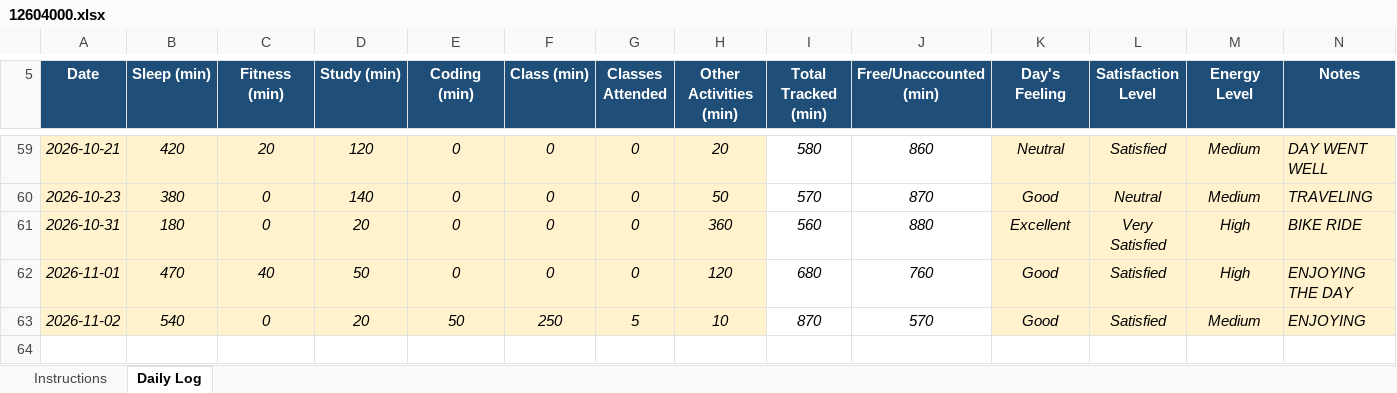
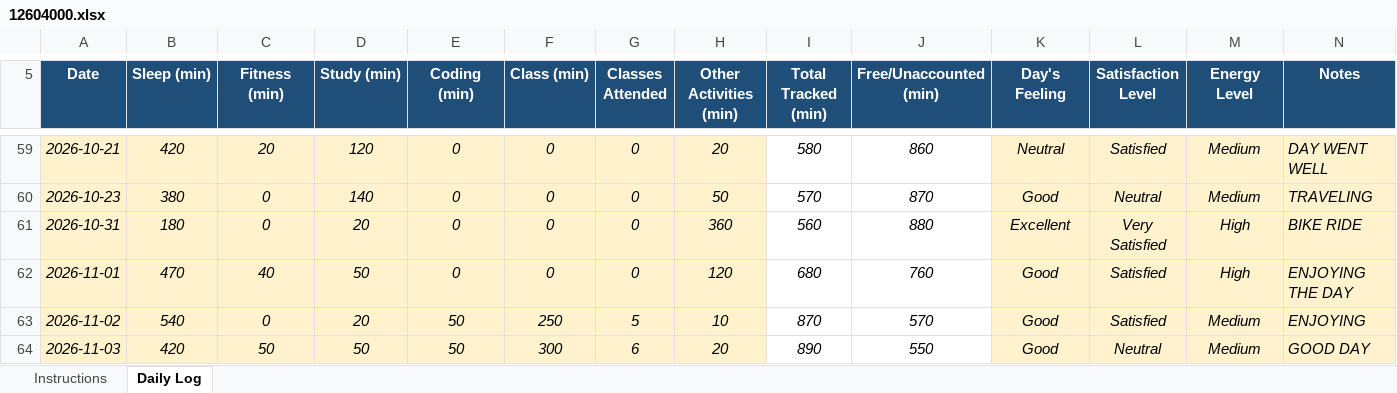
Before and after one commit to khushalsuthar700-ui/776, an Excel workbook: 12604000.xlsx, sheet Daily Log, drawn as a sheet; only a part is shown, gaps mark what is left out; values as stored, in another font and other column widths than the file's, no borders; conditional formats not drawn; the diff names each change by its address in the sheet, - before the commit and + after, or states it on an @@ line.

Commit message:
updated on nov03

```diff
--- a/12604000.xlsx (sheet Daily Log)
+++ b/12604000.xlsx (sheet Daily Log)
+row 64: 2026-11-03 | 420 | 50 | 50 | 50 | 300 | 6 | 20 | 890 | 550 | Good | Neutral | Medium | GOOD DAY
```
